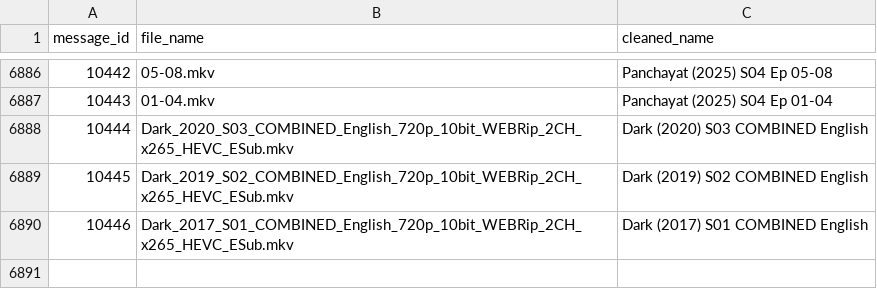
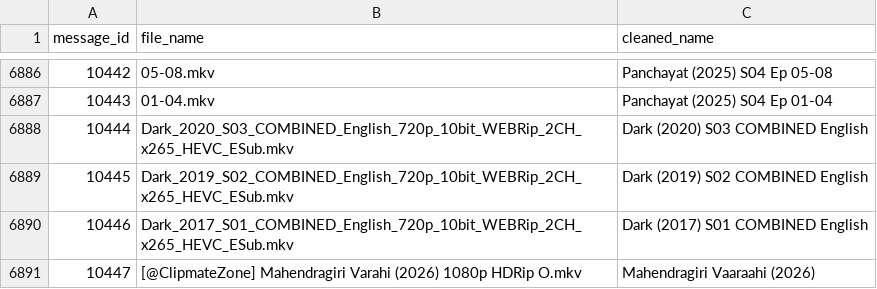
Before and after one commit to ml-nest/telegram_automation, a CSV file: chat_messages.csv, drawn as a sheet; only a part is shown, gaps mark what is left out.

```diff
--- a/chat_messages.csv
+++ b/chat_messages.csv
@@ -6890 +6890,2 @@ message_id,file_name,cleaned_name
 10446,Dark_2017_S01_COMBINED_English_720p_10bit_WEBRip_2CH_x265_HEVC_ESub.mkv,Dark (2017) S01 COMBINED English
+10447,[@ClipmateZone] Mahendragiri Varahi (2026) 1080p HDRip O.mkv,Mahendragiri Vaaraahi (2026)
```
Also changed, not shown: 9 other files.
